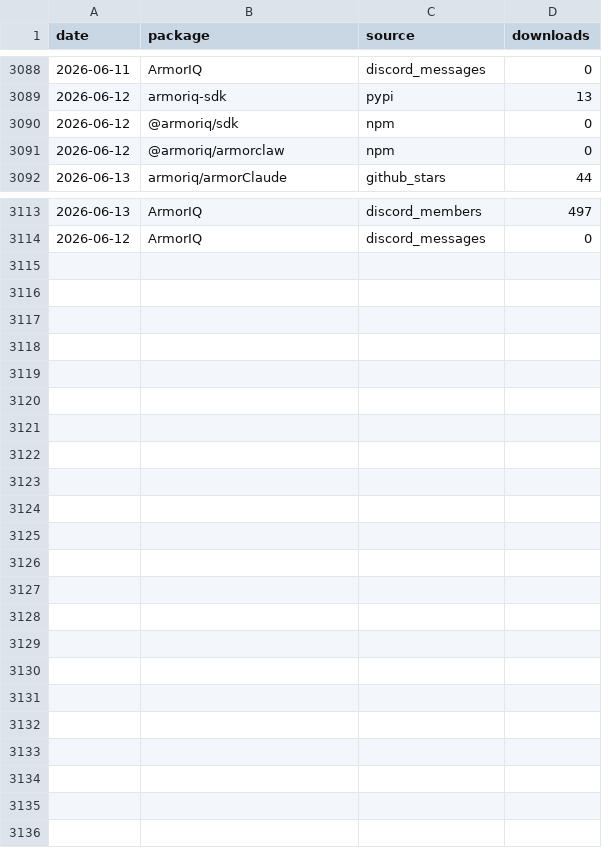
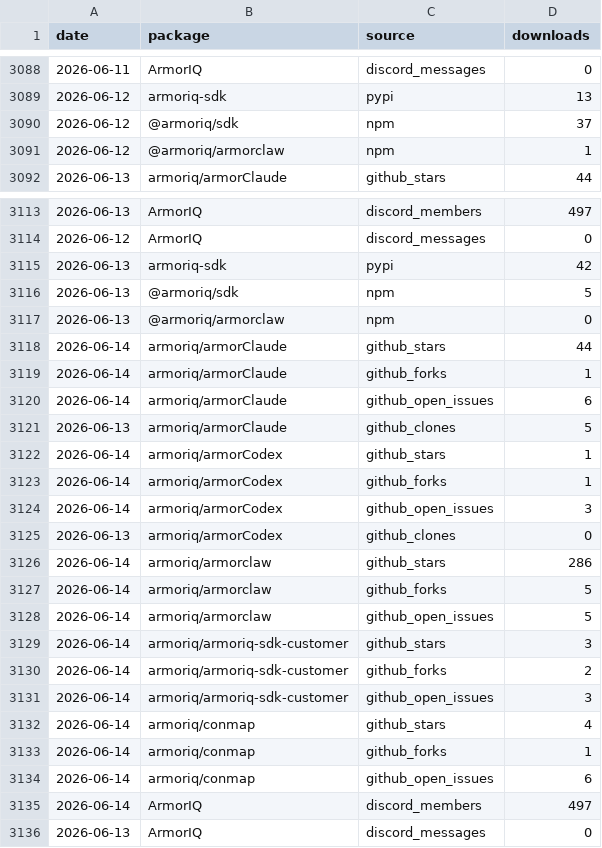
Before and after one commit to armoriq/.github, a CSV file: data/downloads.csv, drawn as a sheet; only a part is shown, gaps mark what is left out.

```diff
--- a/data/downloads.csv
+++ b/data/downloads.csv
@@ -3089,4 +3089,4 @@ date,package,source,downloads
 2026-06-12,armoriq-sdk,pypi,13
-2026-06-12,@armoriq/sdk,npm,0
-2026-06-12,@armoriq/armorclaw,npm,0
+2026-06-12,@armoriq/sdk,npm,37
+2026-06-12,@armoriq/armorclaw,npm,1
 2026-06-13,armoriq/armorClaude,github_stars,44
@@ -3114 +3114,23 @@ date,package,source,downloads
 2026-06-12,ArmorIQ,discord_messages,0
+2026-06-13,armoriq-sdk,pypi,42
+2026-06-13,@armoriq/sdk,npm,5
+2026-06-13,@armoriq/armorclaw,npm,0
+2026-06-14,armoriq/armorClaude,github_stars,44
+2026-06-14,armoriq/armorClaude,github_forks,1
+2026-06-14,armoriq/armorClaude,github_open_issues,6
+2026-06-13,armoriq/armorClaude,github_clones,5
+2026-06-14,armoriq/armorCodex,github_stars,1
+2026-06-14,armoriq/armorCodex,github_forks,1
+2026-06-14,armoriq/armorCodex,github_open_issues,3
+2026-06-13,armoriq/armorCodex,github_clones,0
+2026-06-14,armoriq/armorclaw,github_stars,286
+2026-06-14,armoriq/armorclaw,github_forks,5
+2026-06-14,armoriq/armorclaw,github_open_issues,5
+2026-06-14,armoriq/armoriq-sdk-customer,github_stars,3
+2026-06-14,armoriq/armoriq-sdk-customer,github_forks,2
+2026-06-14,armoriq/armoriq-sdk-customer,github_open_issues,3
+2026-06-14,armoriq/conmap,github_stars,4
+2026-06-14,armoriq/conmap,github_forks,1
+2026-06-14,armoriq/conmap,github_open_issues,6
+2026-06-14,ArmorIQ,discord_members,497
+2026-06-13,ArmorIQ,discord_messages,0
```
Also changed, not shown: 46 other files.
